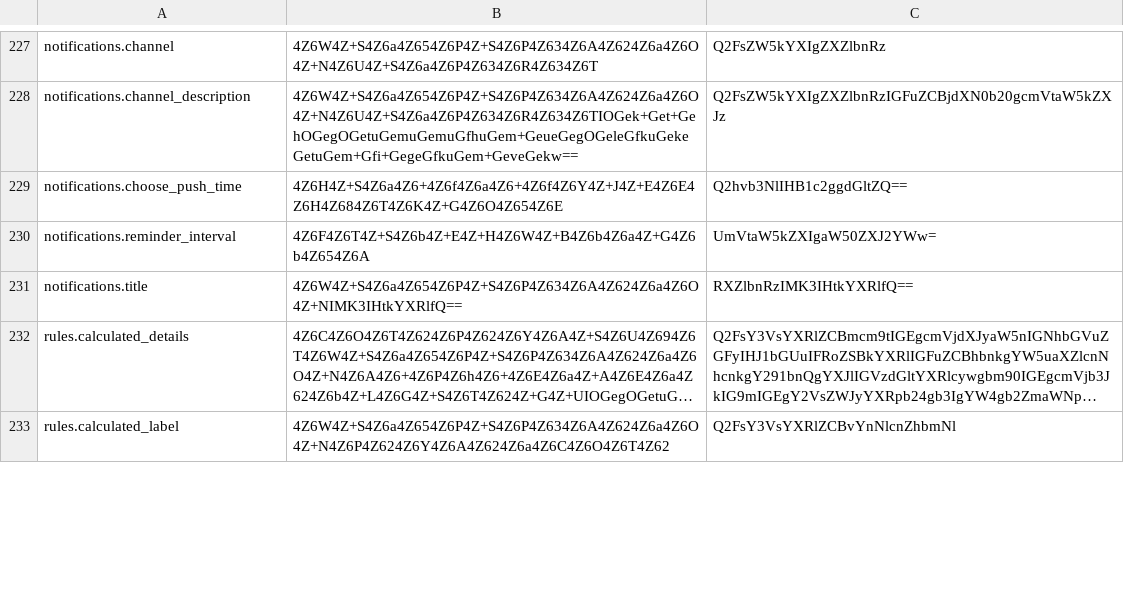
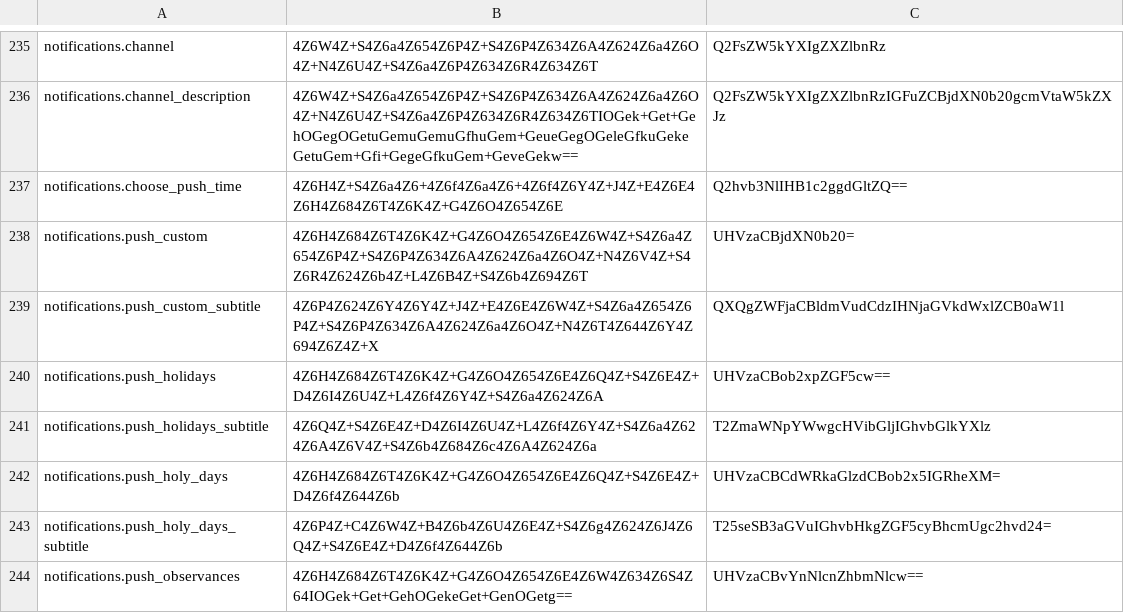
Before and after one commit to RSG-KH/khmer-calendar, a TSV file: app/src/main/resources/translations.tsv, drawn as a sheet; only a part is shown, gaps mark what is left out; the shorter side is filled out with more unchanged rows; long unchanged cells end in …; the diff covers the shown part only; the diff names each change by its address in the sheet, - before the commit and + after, or states it on an @@ line.

```diff
--- a/app/src/main/resources/translations.tsv
+++ b/app/src/main/resources/translations.tsv
+row 238: notifications.push_custom | 4Z6H4Z684Z6T4Z6K4Z+G4Z6O4Z654Z6E4Z6W4Z+S4Z6a4Z654Z6P4Z+S4Z6P4Z634Z6A4Z624Z6a4Z6O4Z+N4Z6V4Z+S4Z6R4Z624Z6b4Z+L4Z6B4Z+S4Z6b4Z694Z6T | UHVzaCBjdXN0b20=
+row 239: notifications.push_custom_subtitle | 4Z6P4Z624Z6Y4Z6Y4Z+J4Z+E4Z6E4Z6W4Z+S4Z6a4Z654Z6P4Z+S4Z6P4Z634Z6A4Z624Z6a4Z6O4Z+N4Z6T4Z644Z6Y4Z694Z6Z4Z+X | QXQgZWFjaCBldmVudCdzIHNjaGVkdWxlZCB0aW1l
+row 240: notifications.push_holidays | 4Z6H4Z684Z6T4Z6K4Z+G4Z6O4Z654Z6E4Z6Q4Z+S4Z6E4Z+D4Z6I4Z6U4Z+L4Z6f4Z6Y4Z+S4Z6a4Z624Z6A | UHVzaCBob2xpZGF5cw==
+row 241: notifications.push_holidays_subtitle | 4Z6Q4Z+S4Z6E4Z+D4Z6I4Z6U4Z+L4Z6f4Z6Y4Z+S4Z6a4Z624Z6A4Z6V4Z+S4Z6b4Z684Z6c4Z6A4Z624Z6a | T2ZmaWNpYWwgcHVibGljIGhvbGlkYXlz
+row 242: notifications.push_holy_days | 4Z6H4Z684Z6T4Z6K4Z+G4Z6O4Z654Z6E4Z6Q4Z+S4Z6E4Z+D4Z6f4Z644Z6b | UHVzaCBCdWRkaGlzdCBob2x5IGRheXM=
+row 243: notifications.push_holy_days_subtitle | 4Z6P4Z+C4Z6W4Z+B4Z6b4Z6U4Z6E4Z+S4Z6g4Z624Z6J4Z6Q4Z+S4Z6E4Z+D4Z6f4Z644Z6b | T25seSB3aGVuIGhvbHkgZGF5cyBhcmUgc2hvd24=
+row 244: notifications.push_observances | 4Z6H4Z684Z6T4Z6K4Z+G4Z6O4Z654Z6E4Z6W4Z634Z6S4Z64IOGek+Get+GehOGekeGet+GenOGetg== | UHVzaCBvYnNlcnZhbmNlcw==
```
Also changed, not shown: 13 added rows, 4 removed rows and 5 edited cells elsewhere in this file, app/src/main/resources/event-translations.tsv, 53 other files.
